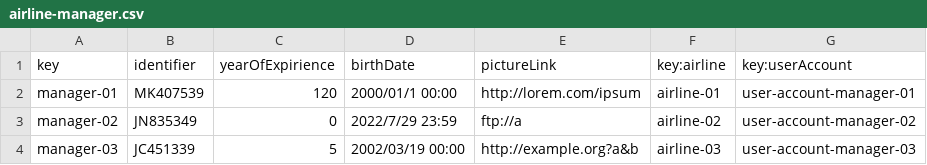
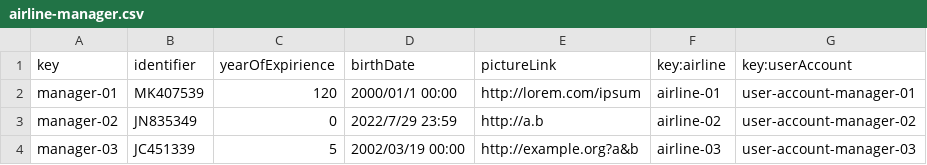
Before and after one commit to Emilio-115/DP2-Acme-ANS, a CSV file: src/main/resources/WEB-INF/data/sample/airline-manager.csv, drawn as a sheet.

```diff
--- a/src/main/resources/WEB-INF/data/sample/airline-manager.csv
+++ b/src/main/resources/WEB-INF/data/sample/airline-manager.csv
@@ -2,3 +2,3 @@ key,identifier,yearOfExpirience,birthDate,pictureLink,key:airline,key:userAccoun
 manager-01,MK407539,120,2000/01/1 00:00,http://lorem.com/ipsum,airline-01,user-account-manager-01
-manager-02,JN835349,0,2022/7/29 23:59,ftp://a,airline-02,user-account-manager-02
+manager-02,JN835349,0,2022/7/29 23:59,http://a.b,airline-02,user-account-manager-02
 manager-03,JC451339,5,2002/03/19 00:00,http://example.org?a&b,airline-03,user-account-manager-03
```
Also changed, not shown: src/main/resources/WEB-INF/data/sample/service.csv, 8 other files.
